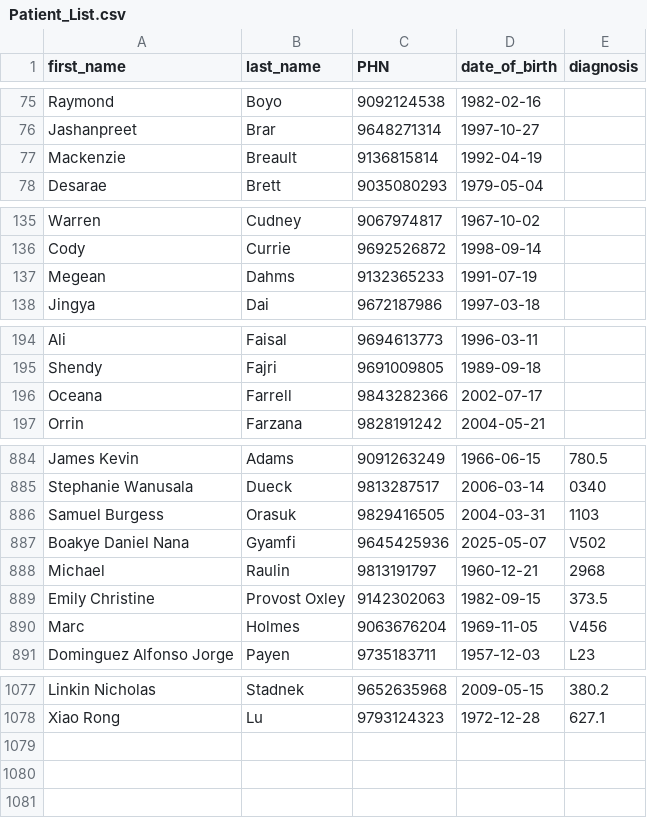
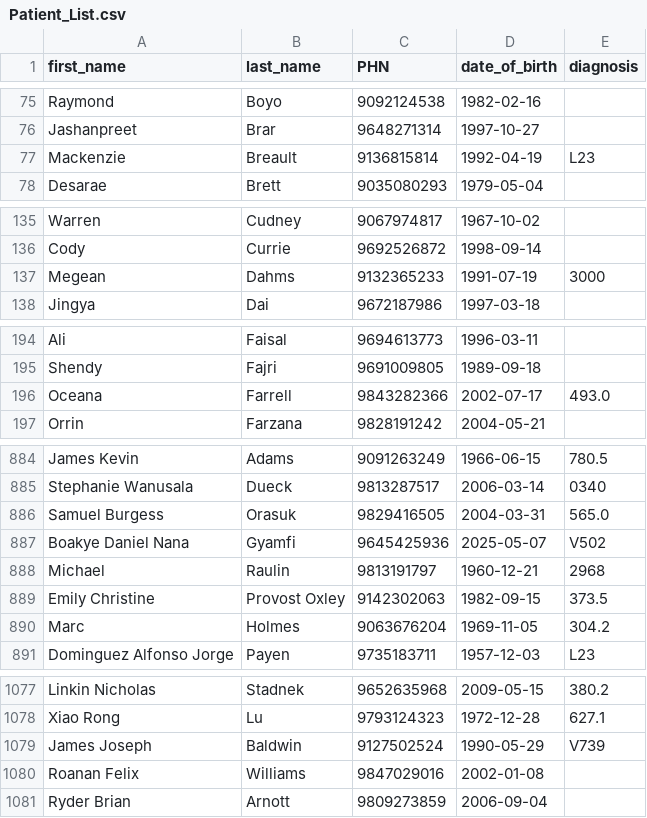
Before and after one commit to Sar-Ahmed/patientBilling, a CSV file: Patient_List.csv, drawn as a sheet; only a part is shown, gaps mark what is left out; the diff covers the shown part only.

```diff
--- a/Patient_List.csv
+++ b/Patient_List.csv
@@ -76,3 +76,3 @@ Raymond,Boyo,9092124538,1982-02-16,
 Jashanpreet,Brar,9648271314,1997-10-27,
-Mackenzie,Breault,9136815814,1992-04-19,
+Mackenzie,Breault,9136815814,1992-04-19,L23
 Desarae,Brett,9035080293,1979-05-04,
@@ -136,3 +136,3 @@ Warren,Cudney,9067974817,1967-10-02,
 Cody,Currie,9692526872,1998-09-14,
-Megean,Dahms,9132365233,1991-07-19,
+Megean,Dahms,9132365233,1991-07-19,3000
 Jingya,Dai,9672187986,1997-03-18,
@@ -195,3 +195,3 @@ Ali,Faisal,9694613773,1996-03-11,
 Shendy,Fajri,9691009805,1989-09-18,
-Oceana,Farrell,9843282366,2002-07-17,
+Oceana,Farrell,9843282366,2002-07-17,493.0
 Orrin,Farzana,9828191242,2004-05-21,
@@ -885,3 +885,3 @@ James Kevin,Adams,9091263249,1966-06-15,780.5
 Stephanie Wanusala,Dueck,9813287517,2006-03-14,0340
-Samuel Burgess,Orasuk,9829416505,2004-03-31,1103
+Samuel Burgess,Orasuk,9829416505,2004-03-31,565.0
 Boakye Daniel Nana,Gyamfi,9645425936,2025-05-07,V502
@@ -889,3 +889,3 @@ Michael,Raulin,9813191797,1960-12-21,2968
 Emily Christine,Provost Oxley,9142302063,1982-09-15,373.5
-Marc,Holmes,9063676204,1969-11-05,V456
+Marc,Holmes,9063676204,1969-11-05,304.2
 Dominguez Alfonso Jorge,Payen,9735183711,1957-12-03,L23
@@ -1078 +1078,4 @@ Linkin Nicholas,Stadnek,9652635968,2009-05-15,380.2
 Xiao Rong,Lu,9793124323,1972-12-28,627.1
+James Joseph,Baldwin,9127502524,1990-05-29,V739
+Roanan Felix,Williams,9847029016,2002-01-08,
+Ryder Brian,Arnott,9809273859,2006-09-04,
```
Also changed, not shown: 6 edited cells elsewhere in this file, diagnosis codes/Diagnosis_Code_NEW.csv.
